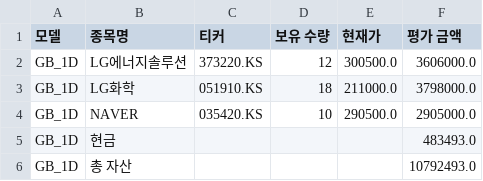
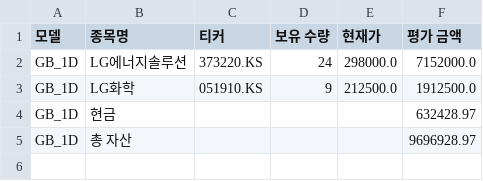
Before and after one commit to chesin1/-stock-ai-kr, a CSV file: data/gb_1d_portfolio_final.csv, drawn as a sheet.

```diff
--- a/data/gb_1d_portfolio_final.csv
+++ b/data/gb_1d_portfolio_final.csv
@@ -1,6 +1,5 @@
 모델,종목명,티커,보유 수량,현재가,평가 금액
-GB_1D,LG에너지솔루션,373220.KS,12,300500.0,3606000.0
-GB_1D,LG화학,051910.KS,18,211000.0,3798000.0
-GB_1D,NAVER,035420.KS,10,290500.0,2905000.0
-GB_1D,현금,,,,483493.0
-GB_1D,총 자산,,,,10792493.0
+GB_1D,LG에너지솔루션,373220.KS,24,298000.0,7152000.0
+GB_1D,LG화학,051910.KS,9,212500.0,1912500.0
+GB_1D,현금,,,,632428.97
+GB_1D,총 자산,,,,9696928.97
```
Also changed, not shown: data/dense_lstm_portfolio_final.csv, data/gb_20d_portfolio_final.csv, 3 other files.
